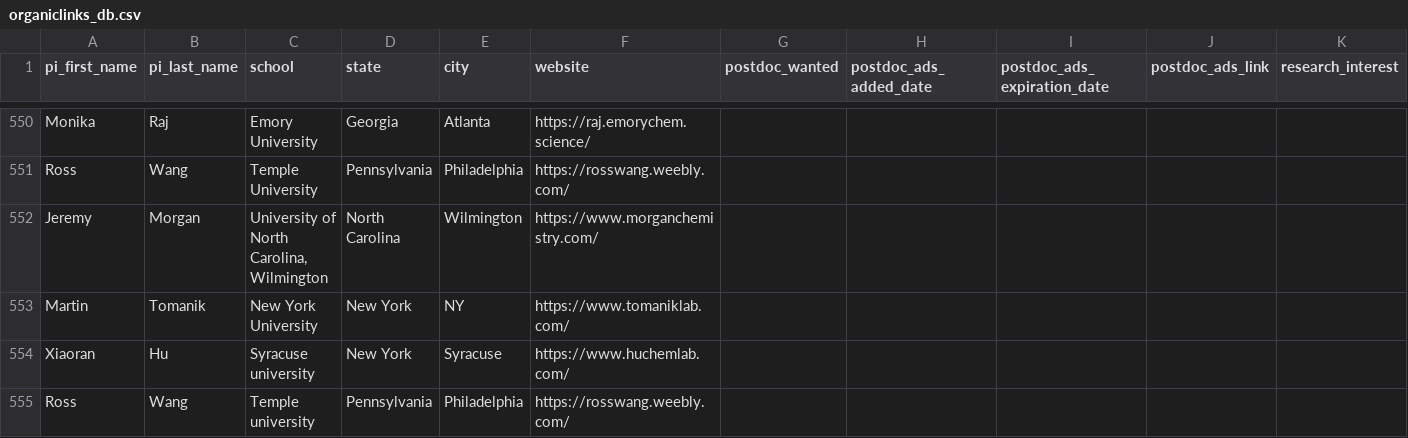
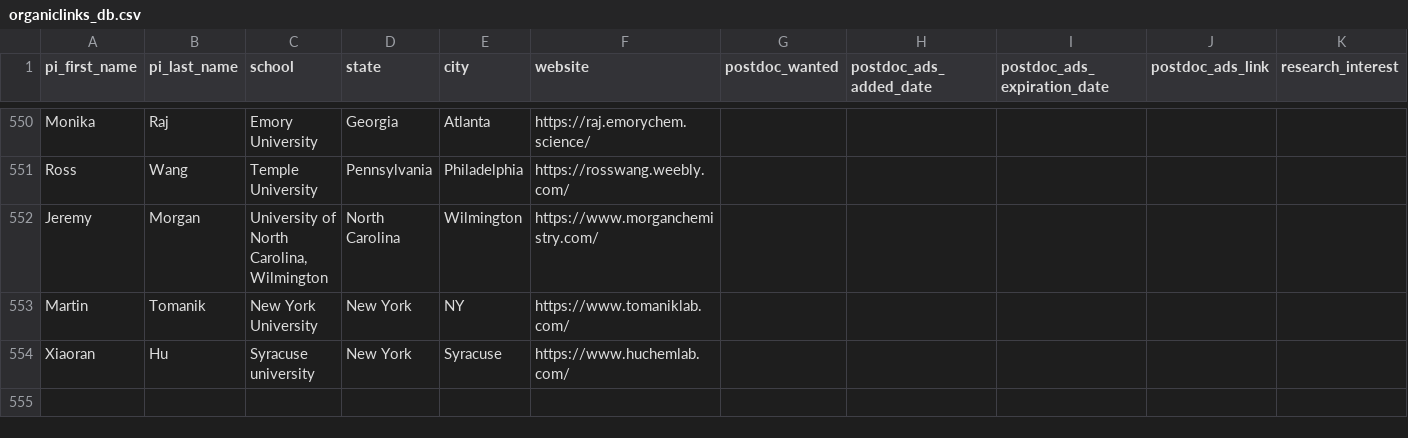
Before and after one commit to khoivan88/organiclinks-v2, a CSV file: data/organiclinks_db.csv, drawn as a sheet; only a part is shown, gaps mark what is left out; rows hold the shown columns only; the diff names each change by its address in the sheet, - before the commit and + after, or states it on an @@ line.

Commit message:
Committing spreadsheet content on 2/6/2025: by andrewfreiburger@gmail.com remove duplicates

```diff
--- a/data/organiclinks_db.csv
+++ b/data/organiclinks_db.csv
-row 555: Ross | Wang | Temple university | Pennsylvania | Philadelphia | https://rosswang.weebly.com/
```
